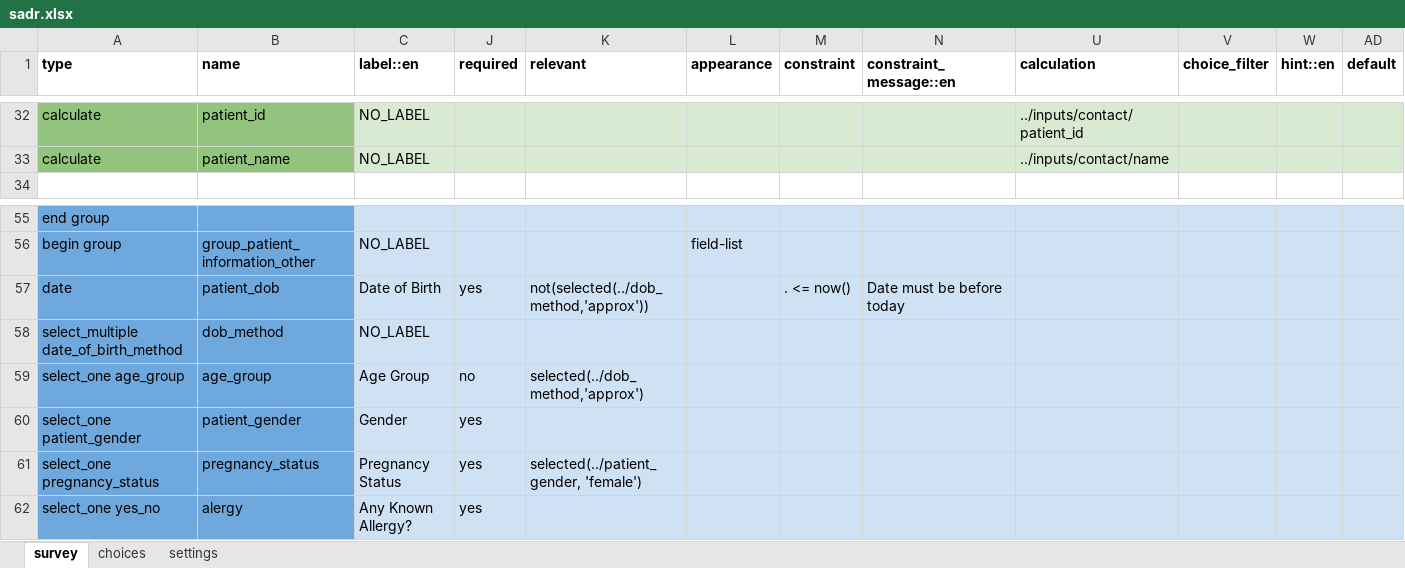
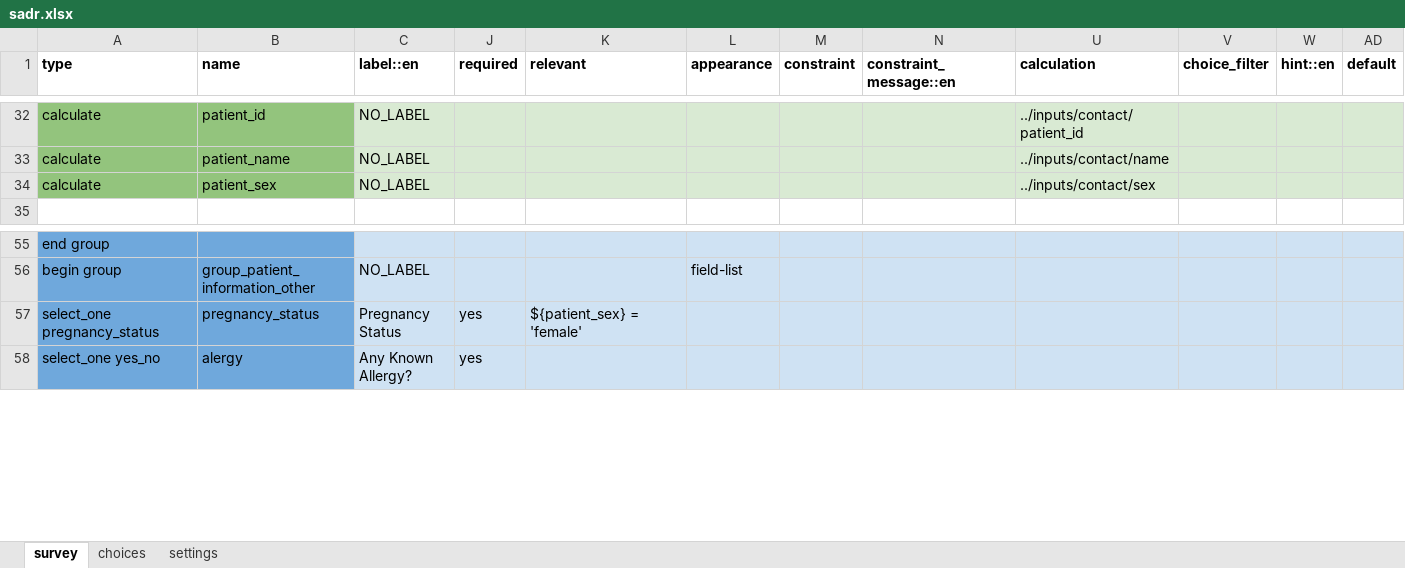
Before and after one commit to IntelliSOFT-Consulting/cht_pvers, an Excel workbook: forms/app/sadr.xlsx, sheet survey, drawn as a sheet; only a part is shown, gaps mark what is left out; values as stored, in another font and other column widths than the file's, no borders; charts and pictures not drawn; removed rows and columns are numbered as before the commit, all else as after; rows hold the shown columns only; the diff covers the shown part only; the diff names each change by its address in the sheet, - before the commit and + after, or states it on an @@ line.

```diff
--- a/forms/app/sadr.xlsx (sheet survey)
+++ b/forms/app/sadr.xlsx (sheet survey)
+row 34: calculate | patient_sex | NO_LABEL |  |  |  |  |  | ../inputs/contact/sex
-row 57: date | patient_dob | Date of Birth | yes | not(selected(../dob_method,'approx')) |  | . <= now() | Date must be before today
-row 58: select_multiple date_of_birth_method | dob_method | NO_LABEL
-row 59: select_one age_group | age_group | Age Group | no | selected(../dob_method,'approx')
-row 60: select_one patient_gender | patient_gender | Gender | yes
-K57 (relevant): selected(../patient_gender, 'female')
+K57 (relevant): ${patient_sex} = 'female'
```
Also changed, not shown: 13 added rows, 51 removed rows, 2 moved rows, 5 edited cells and cell formats elsewhere in this sheet, sheet settings, 1 other file.
